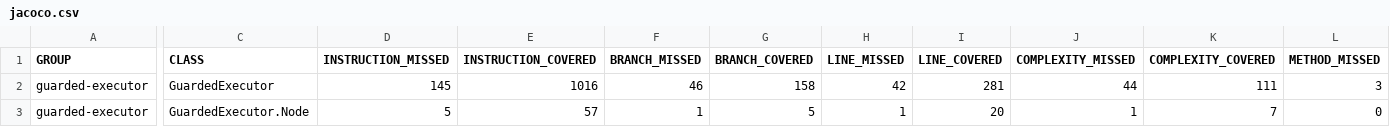
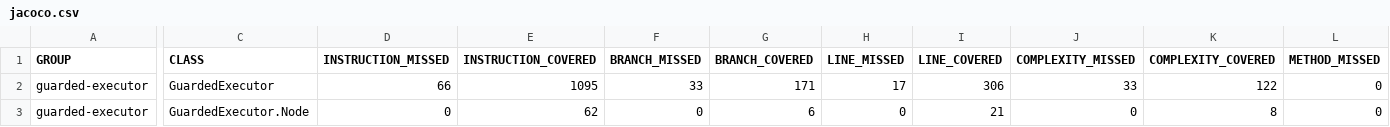
Before and after one commit to jsampson/guarded-executor, a CSV file: jacoco/jacoco.csv, drawn as a sheet; only a part is shown, gaps mark what is left out; the diff covers the shown part only; the diff names each change by its address in the sheet, - before the commit and + after, or states it on an @@ line.

```diff
--- a/jacoco/jacoco.csv
+++ b/jacoco/jacoco.csv
-D2 (INSTRUCTION_MISSED): 145
+D2 (INSTRUCTION_MISSED): 66
-E2 (INSTRUCTION_COVERED): 1016
+E2 (INSTRUCTION_COVERED): 1095
-F2 (BRANCH_MISSED): 46
+F2 (BRANCH_MISSED): 33
-G2 (BRANCH_COVERED): 158
+G2 (BRANCH_COVERED): 171
-H2 (LINE_MISSED): 42
+H2 (LINE_MISSED): 17
-I2 (LINE_COVERED): 281
+I2 (LINE_COVERED): 306
-J2 (COMPLEXITY_MISSED): 44
+J2 (COMPLEXITY_MISSED): 33
-K2 (COMPLEXITY_COVERED): 111
+K2 (COMPLEXITY_COVERED): 122
-L2 (METHOD_MISSED): 3
+L2 (METHOD_MISSED): 0
-D3 (INSTRUCTION_MISSED): 5
+D3 (INSTRUCTION_MISSED): 0
-E3 (INSTRUCTION_COVERED): 57
+E3 (INSTRUCTION_COVERED): 62
-F3 (BRANCH_MISSED): 1
+F3 (BRANCH_MISSED): 0
-G3 (BRANCH_COVERED): 5
+G3 (BRANCH_COVERED): 6
-H3 (LINE_MISSED): 1
+H3 (LINE_MISSED): 0
-I3 (LINE_COVERED): 20
+I3 (LINE_COVERED): 21
-J3 (COMPLEXITY_MISSED): 1
+J3 (COMPLEXITY_MISSED): 0
-K3 (COMPLEXITY_COVERED): 7
+K3 (COMPLEXITY_COVERED): 8
```
Also changed, not shown: 1 edited cell elsewhere in this file, 8 other files.
